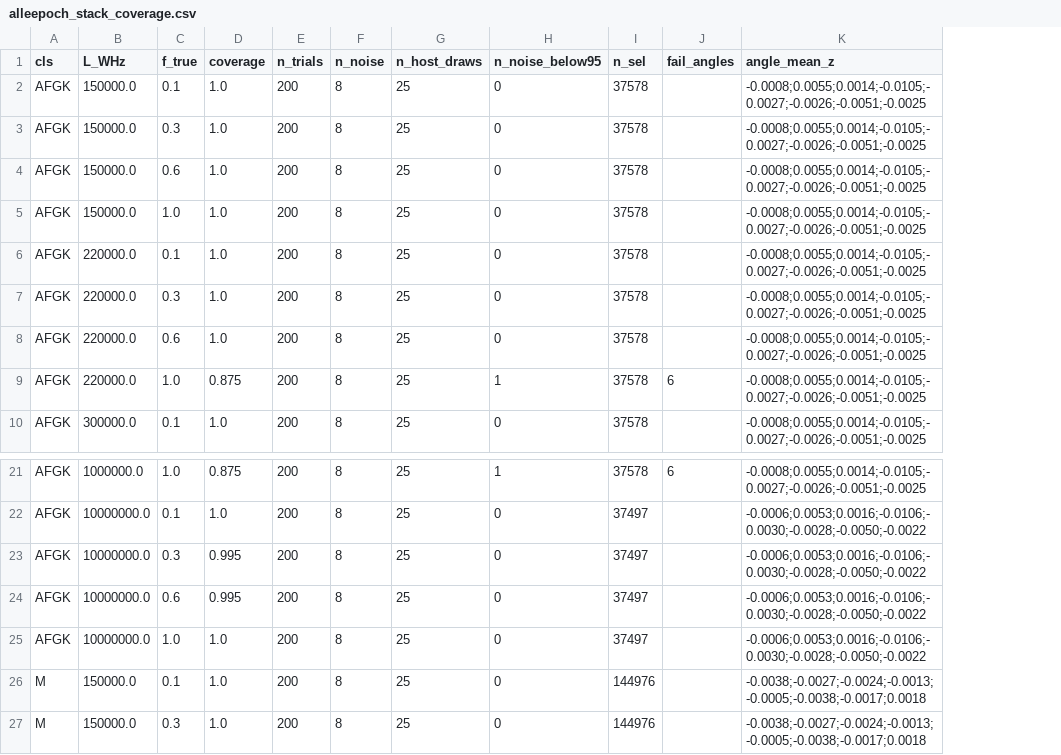
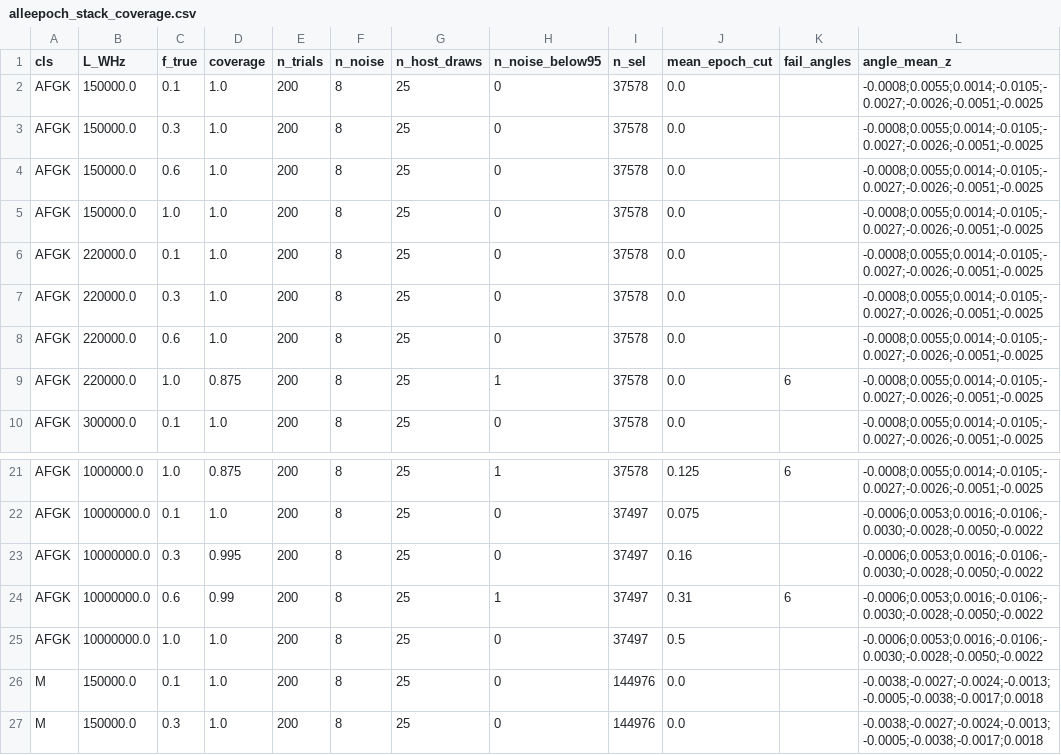
Before and after one commit to stevecroft/vlass_technosignature_search, a CSV file: results/alleepoch_stack_coverage.csv, drawn as a sheet; only a part is shown, gaps mark what is left out; addresses are those after the commit; the diff names each change by its address in the sheet, - before the commit and + after, or states it on an @@ line.

```diff
--- a/results/alleepoch_stack_coverage.csv
+++ b/results/alleepoch_stack_coverage.csv
+column J (mean_epoch_cut), rows 2-10: all 0.0; rows 21-27: 0.125 | 0.075 | 0.16 | 0.31 | 0.5 | 0.0 | 0.0
-D24 (coverage): 0.995
+D24 (coverage): 0.99
-H24 (n_noise_below95): 0
+H24 (n_noise_below95): 1
-K24 (fail_angles): (empty)
+K24 (fail_angles): 6
```
Also changed, not shown: results/cutout_astrometry.csv, results/vlass_vs_BL_Price2020_comparison.csv, 19 other files.
